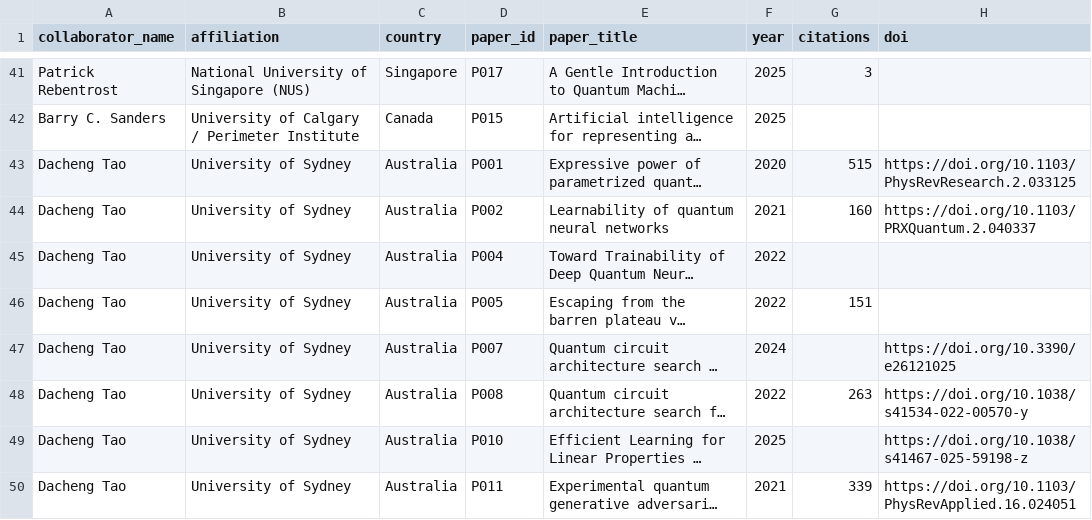
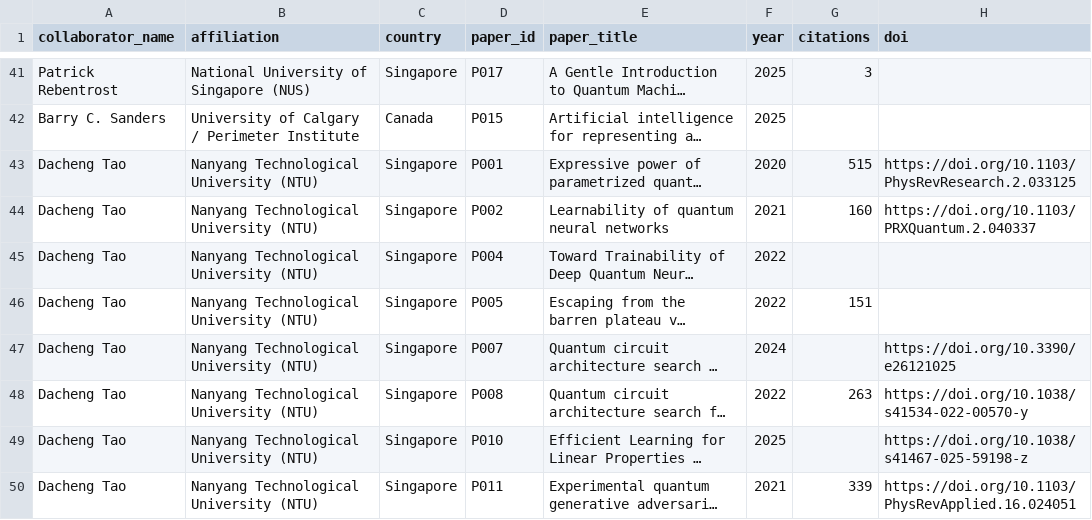
Before and after one commit to minhsiuh/minhsiuh.github.io, a CSV file: data/research-qml.collab-matrix.csv, drawn as a sheet; only a part is shown, gaps mark what is left out; long unchanged cells end in …; the diff covers the shown part only; the diff names each change by its address in the sheet, - before the commit and + after, or states it on an @@ line.

Commit message:
Align QML collaborators/map source strictly to user-approved author-affiliation list

```diff
--- a/data/research-qml.collab-matrix.csv
+++ b/data/research-qml.collab-matrix.csv
-B43:B50 (affiliation): University of Sydney
+B43:B50 (affiliation): Nanyang Technological University (NTU)
-C43:C50 (country): Australia
+C43:C50 (country): Singapore
```
Also changed, not shown: 28 edited cells elsewhere in this file, 2 other files.
